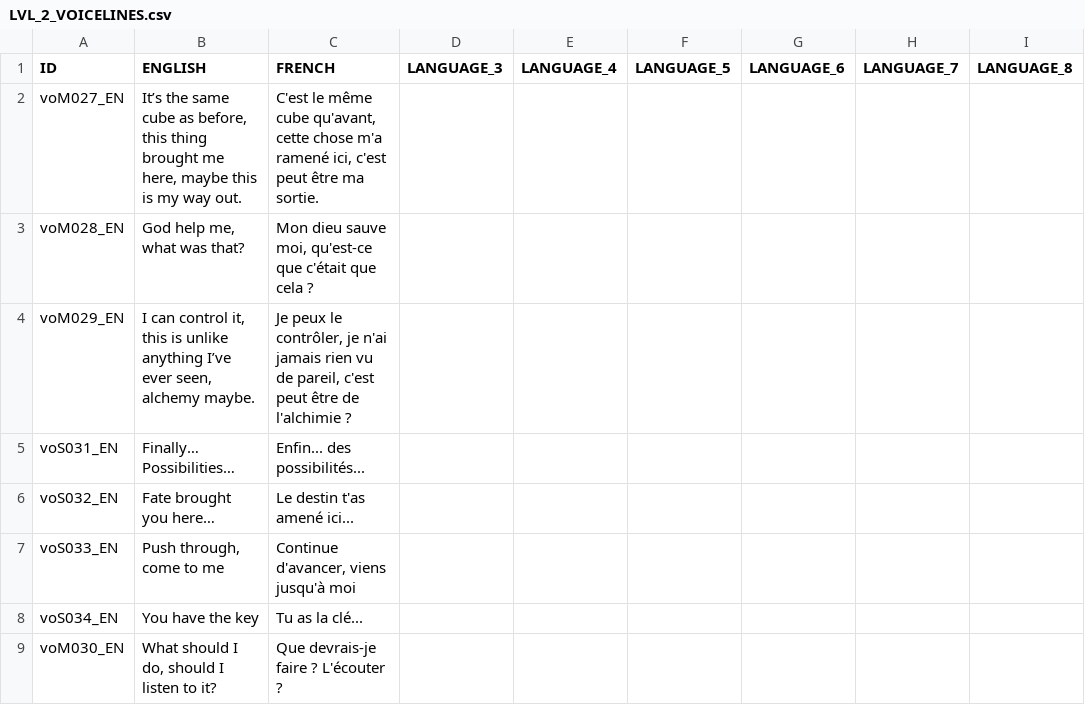
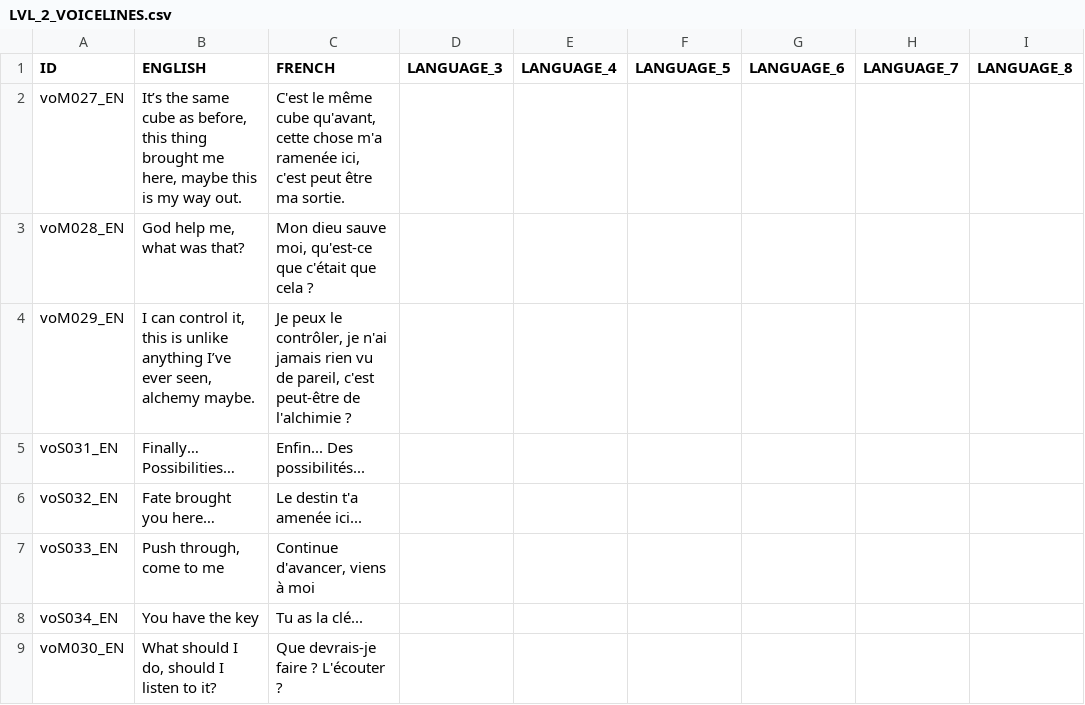
Before and after one commit to S-oul/AstroCube_Team_05, a CSV file: Assets/Game/Resources/Localization/LVL_2_VOICELINES.csv, drawn as a sheet; only a part is shown; the diff names each change by its address in the sheet, - before the commit and + after, or states it on an @@ line.

```diff
--- a/Assets/Game/Resources/Localization/LVL_2_VOICELINES.csv
+++ b/Assets/Game/Resources/Localization/LVL_2_VOICELINES.csv
-C2 (FRENCH): …chose m'a ramené ici, c'est…
+C2 (FRENCH): …chose m'a ramenée ici, c'est…
-C4 (FRENCH): …pareil, c'est peut être de l'alchimie…
+C4 (FRENCH): …pareil, c'est peut-être de l'alchimie…
-C5 (FRENCH): Enfin... des possibilités...
+C5 (FRENCH): Enfin... Des possibilités...
-C6 (FRENCH): Le destin t'as amené ici...
+C6 (FRENCH): Le destin t'a amenée ici...
-C7 (FRENCH): Continue d'avancer, viens jusqu'à moi
+C7 (FRENCH): Continue d'avancer, viens à moi
```
Also changed, not shown: Assets/Game/Resources/Localization/LVL0_VOICELINES.csv, Assets/Game/Resources/Localization/LVL_11_VOICELINES.csv, 25 other files.
